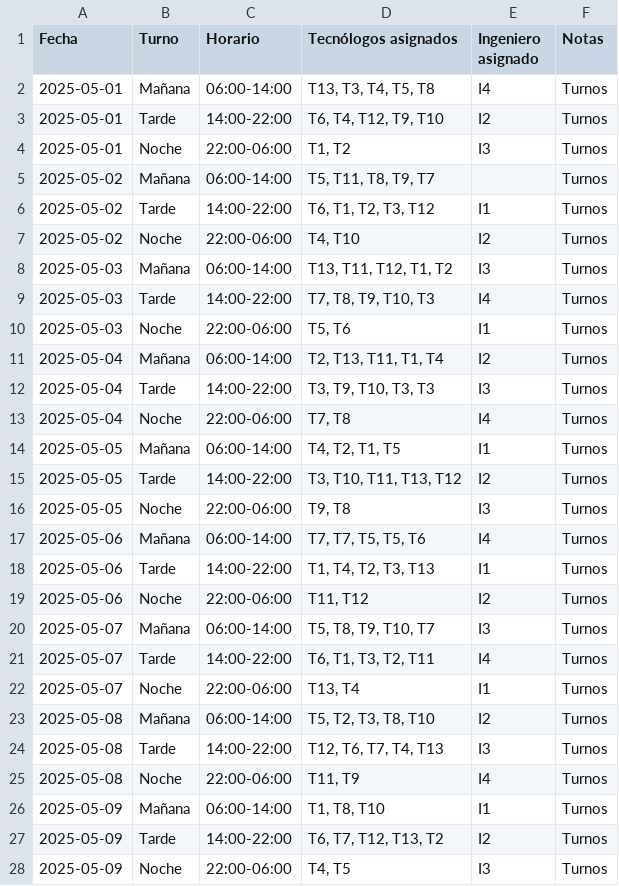
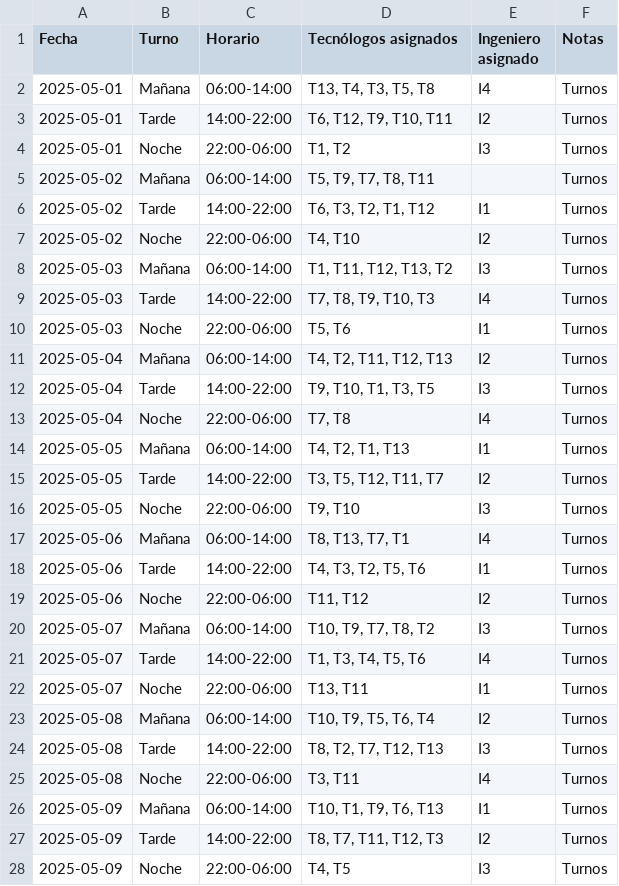
Before and after one commit to KENSHIN11083012/Horarios, a CSV file: horario_05_2025_notion.csv, drawn as a sheet; only a part is shown; the diff covers the shown part only.

```diff
--- a/horario_05_2025_notion.csv
+++ b/horario_05_2025_notion.csv
@@ -1,28 +1,28 @@
 Fecha,Turno,Horario,Tecnólogos asignados,Ingeniero asignado,Notas
-2025-05-01,Mañana,06:00-14:00,"T13, T3, T4, T5, T8",I4,Turnos
-2025-05-01,Tarde,14:00-22:00,"T6, T4, T12, T9, T10",I2,Turnos
+2025-05-01,Mañana,06:00-14:00,"T13, T4, T3, T5, T8",I4,Turnos
+2025-05-01,Tarde,14:00-22:00,"T6, T12, T9, T10, T11",I2,Turnos
 2025-05-01,Noche,22:00-06:00,"T1, T2",I3,Turnos
-2025-05-02,Mañana,06:00-14:00,"T5, T11, T8, T9, T7",,Turnos
-2025-05-02,Tarde,14:00-22:00,"T6, T1, T2, T3, T12",I1,Turnos
+2025-05-02,Mañana,06:00-14:00,"T5, T9, T7, T8, T11",,Turnos
+2025-05-02,Tarde,14:00-22:00,"T6, T3, T2, T1, T12",I1,Turnos
 2025-05-02,Noche,22:00-06:00,"T4, T10",I2,Turnos
-2025-05-03,Mañana,06:00-14:00,"T13, T11, T12, T1, T2",I3,Turnos
+2025-05-03,Mañana,06:00-14:00,"T1, T11, T12, T13, T2",I3,Turnos
 2025-05-03,Tarde,14:00-22:00,"T7, T8, T9, T10, T3",I4,Turnos
 2025-05-03,Noche,22:00-06:00,"T5, T6",I1,Turnos
-2025-05-04,Mañana,06:00-14:00,"T2, T13, T11, T1, T4",I2,Turnos
-2025-05-04,Tarde,14:00-22:00,"T3, T9, T10, T3, T3",I3,Turnos
+2025-05-04,Mañana,06:00-14:00,"T4, T2, T11, T12, T13",I2,Turnos
+2025-05-04,Tarde,14:00-22:00,"T9, T10, T1, T3, T5",I3,Turnos
 2025-05-04,Noche,22:00-06:00,"T7, T8",I4,Turnos
-2025-05-05,Mañana,06:00-14:00,"T4, T2, T1, T5",I1,Turnos
-2025-05-05,Tarde,14:00-22:00,"T3, T10, T11, T13, T12",I2,Turnos
-2025-05-05,Noche,22:00-06:00,"T9, T8",I3,Turnos
-2025-05-06,Mañana,06:00-14:00,"T7, T7, T5, T5, T6",I4,Turnos
-2025-05-06,Tarde,14:00-22:00,"T1, T4, T2, T3, T13",I1,Turnos
+2025-05-05,Mañana,06:00-14:00,"T4, T2, T1, T13",I1,Turnos
+2025-05-05,Tarde,14:00-22:00,"T3, T5, T12, T11, T7",I2,Turnos
+2025-05-05,Noche,22:00-06:00,"T9, T10",I3,Turnos
+2025-05-06,Mañana,06:00-14:00,"T8, T13, T7, T1",I4,Turnos
+2025-05-06,Tarde,14:00-22:00,"T4, T3, T2, T5, T6",I1,Turnos
 2025-05-06,Noche,22:00-06:00,"T11, T12",I2,Turnos
-2025-05-07,Mañana,06:00-14:00,"T5, T8, T9, T10, T7",I3,Turnos
-2025-05-07,Tarde,14:00-22:00,"T6, T1, T3, T2, T11",I4,Turnos
-2025-05-07,Noche,22:00-06:00,"T13, T4",I1,Turnos
-2025-05-08,Mañana,06:00-14:00,"T5, T2, T3, T8, T10",I2,Turnos
-2025-05-08,Tarde,14:00-22:00,"T12, T6, T7, T4, T13",I3,Turnos
-2025-05-08,Noche,22:00-06:00,"T11, T9",I4,Turnos
-2025-05-09,Mañana,06:00-14:00,"T1, T8, T10",I1,Turnos
-2025-05-09,Tarde,14:00-22:00,"T6, T7, T12, T13, T2",I2,Turnos
+2025-05-07,Mañana,06:00-14:00,"T10, T9, T7, T8, T2",I3,Turnos
+2025-05-07,Tarde,14:00-22:00,"T1, T3, T4, T5, T6",I4,Turnos
+2025-05-07,Noche,22:00-06:00,"T13, T11",I1,Turnos
+2025-05-08,Mañana,06:00-14:00,"T10, T9, T5, T6, T4",I2,Turnos
+2025-05-08,Tarde,14:00-22:00,"T8, T2, T7, T12, T13",I3,Turnos
+2025-05-08,Noche,22:00-06:00,"T3, T11",I4,Turnos
+2025-05-09,Mañana,06:00-14:00,"T10, T1, T9, T6, T13",I1,Turnos
+2025-05-09,Tarde,14:00-22:00,"T8, T7, T11, T12, T3",I2,Turnos
 2025-05-09,Noche,22:00-06:00,"T4, T5",I3,Turnos
```
Also changed, not shown: 55 edited cells elsewhere in this file, 10 other files.
